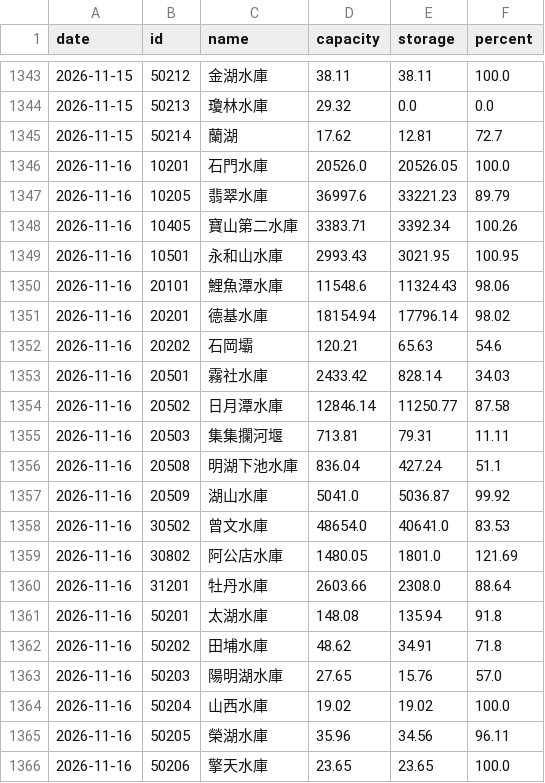
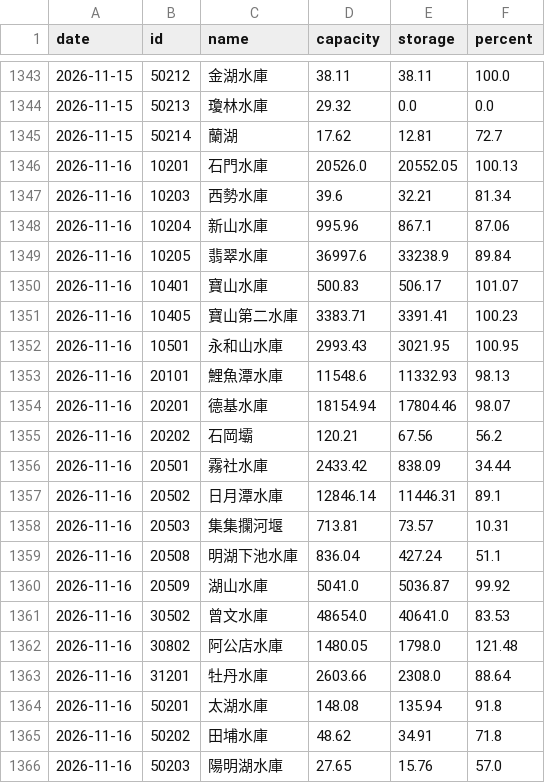
Before and after one commit to twranger/geo-taiwan, a CSV file: data/reservoirs/daily.csv, drawn as a sheet; only a part is shown, gaps mark what is left out; the shorter side is filled out with more unchanged rows.

```diff
--- a/data/reservoirs/daily.csv
+++ b/data/reservoirs/daily.csv
@@ -1345,12 +1345,15 @@ date,id,name,capacity,storage,percent
 2026-11-15,50214,蘭湖,17.62,12.81,72.7
-2026-11-16,10201,石門水庫,20526.0,20526.05,100.0
-2026-11-16,10205,翡翠水庫,36997.6,33221.23,89.79
-2026-11-16,10405,寶山第二水庫,3383.71,3392.34,100.26
+2026-11-16,10201,石門水庫,20526.0,20552.05,100.13
+2026-11-16,10203,西勢水庫,39.6,32.21,81.34
+2026-11-16,10204,新山水庫,995.96,867.1,87.06
+2026-11-16,10205,翡翠水庫,36997.6,33238.9,89.84
+2026-11-16,10401,寶山水庫,500.83,506.17,101.07
+2026-11-16,10405,寶山第二水庫,3383.71,3391.41,100.23
 2026-11-16,10501,永和山水庫,2993.43,3021.95,100.95
-2026-11-16,20101,鯉魚潭水庫,11548.6,11324.43,98.06
-2026-11-16,20201,德基水庫,18154.94,17796.14,98.02
-2026-11-16,20202,石岡壩,120.21,65.63,54.6
-2026-11-16,20501,霧社水庫,2433.42,828.14,34.03
-2026-11-16,20502,日月潭水庫,12846.14,11250.77,87.58
-2026-11-16,20503,集集攔河堰,713.81,79.31,11.11
+2026-11-16,20101,鯉魚潭水庫,11548.6,11332.93,98.13
+2026-11-16,20201,德基水庫,18154.94,17804.46,98.07
+2026-11-16,20202,石岡壩,120.21,67.56,56.2
+2026-11-16,20501,霧社水庫,2433.42,838.09,34.44
+2026-11-16,20502,日月潭水庫,12846.14,11446.31,89.1
+2026-11-16,20503,集集攔河堰,713.81,73.57,10.31
 2026-11-16,20508,明湖下池水庫,836.04,427.24,51.1
@@ -1358,3 +1361,3 @@ date,id,name,capacity,storage,percent
 2026-11-16,30502,曾文水庫,48654.0,40641.0,83.53
-2026-11-16,30802,阿公店水庫,1480.05,1801.0,121.69
+2026-11-16,30802,阿公店水庫,1480.05,1798.0,121.48
 2026-11-16,31201,牡丹水庫,2603.66,2308.0,88.64
```
Also changed, not shown: data/reservoirs/hourly.csv, 1 other file.
